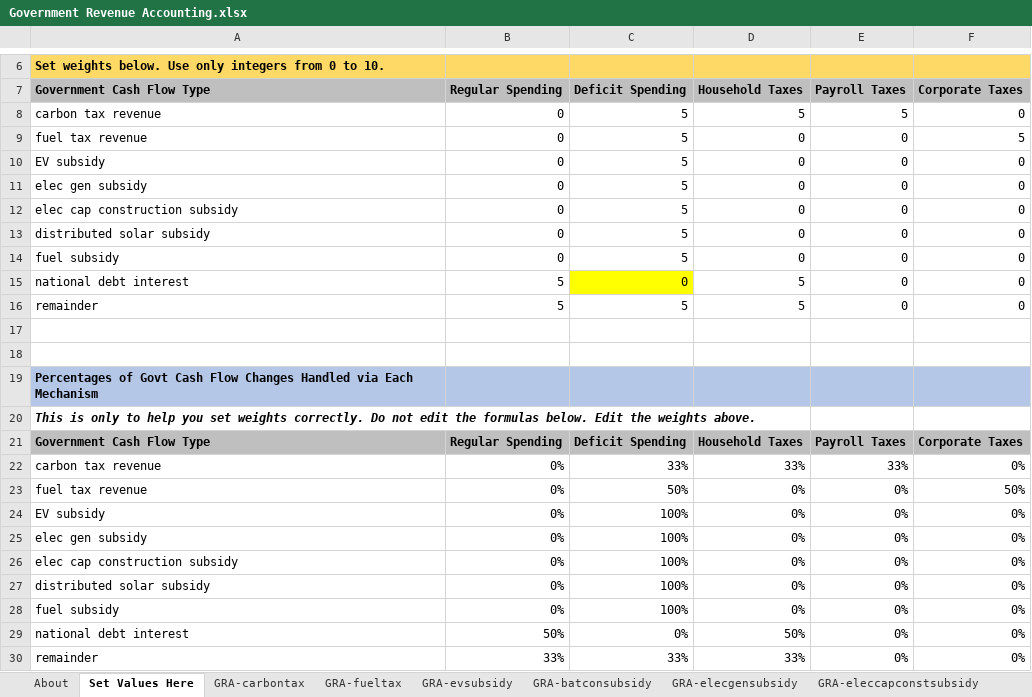
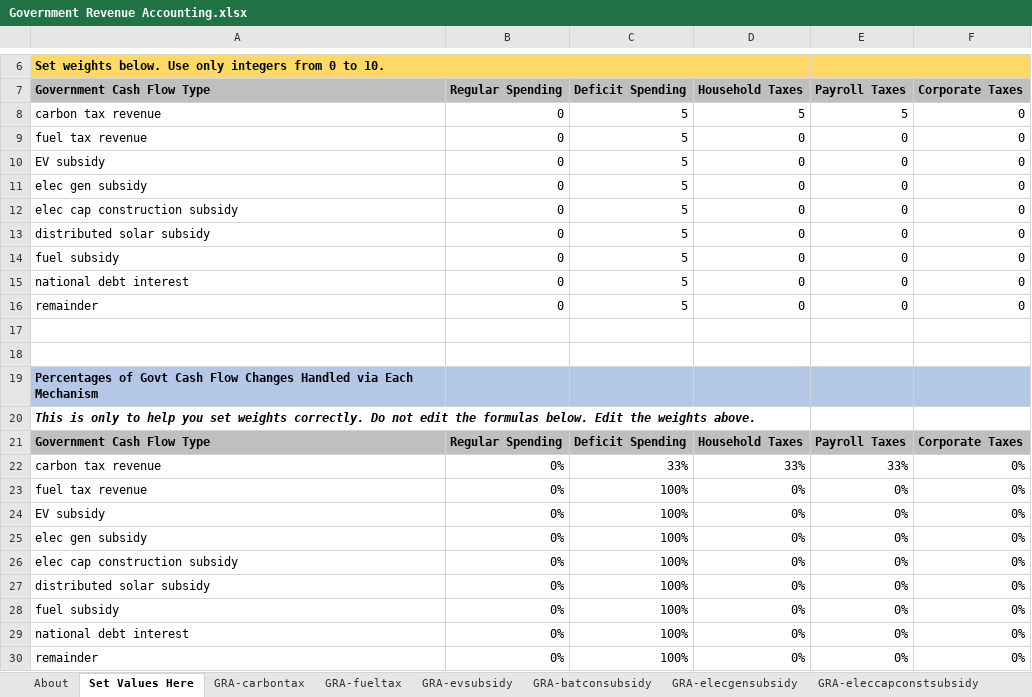
Before and after one commit to EnergyInnovation/eps-missouri, an Excel workbook: InputData/ctrl-settings/GRA/Government Revenue Accounting.xlsx, sheet Set Values Here, drawn as a sheet; only a part is shown, gaps mark what is left out; values as stored, in another font and other column widths than the file's, no borders; the diff names each change by its address in the sheet, - before the commit and + after, or states it on an @@ line.

```diff
--- a/InputData/ctrl-settings/GRA/Government Revenue Accounting.xlsx (sheet Set Values Here)
+++ b/InputData/ctrl-settings/GRA/Government Revenue Accounting.xlsx (sheet Set Values Here)
-F9 (Corporate Taxes): 5
+F9 (Corporate Taxes): 0
-B15:B16 (Regular Spending): 5
+B15:B16 (Regular Spending): 0
-C15 (Deficit Spending): 0
+C15 (Deficit Spending): 5
-C15 fill: #FFFF00
+C15 fill: none
-D15:D16 (Household Taxes): 5
+D15:D16 (Household Taxes): 0
-C23 (Deficit Spending): 50%
+C23 (Deficit Spending): 100%
-F23 (Corporate Taxes): 50%
+F23 (Corporate Taxes): 0%
-B29 (Regular Spending): 50%
+B29 (Regular Spending): 0%
-C29 (Deficit Spending): 0%
+C29 (Deficit Spending): 100%
-D29 (Household Taxes): 50%
+D29 (Household Taxes): 0%
-B30 (Regular Spending): 33%
+B30 (Regular Spending): 0%
-C30 (Deficit Spending): 33%
+C30 (Deficit Spending): 100%
-D30 (Household Taxes): 33%
+D30 (Household Taxes): 0%
```
Also changed, not shown: sheet About, sheet GRA-ntnldebtinterest, sheet GRA-remainder, sheet GRA-fueltax, InputData/elec/BBNPPTY/BAU Ban New Power Plants This Year.xlsx, InputData/elec/HOC/HOC Hydro Opportunity Costs.xlsx, 19 other files.
